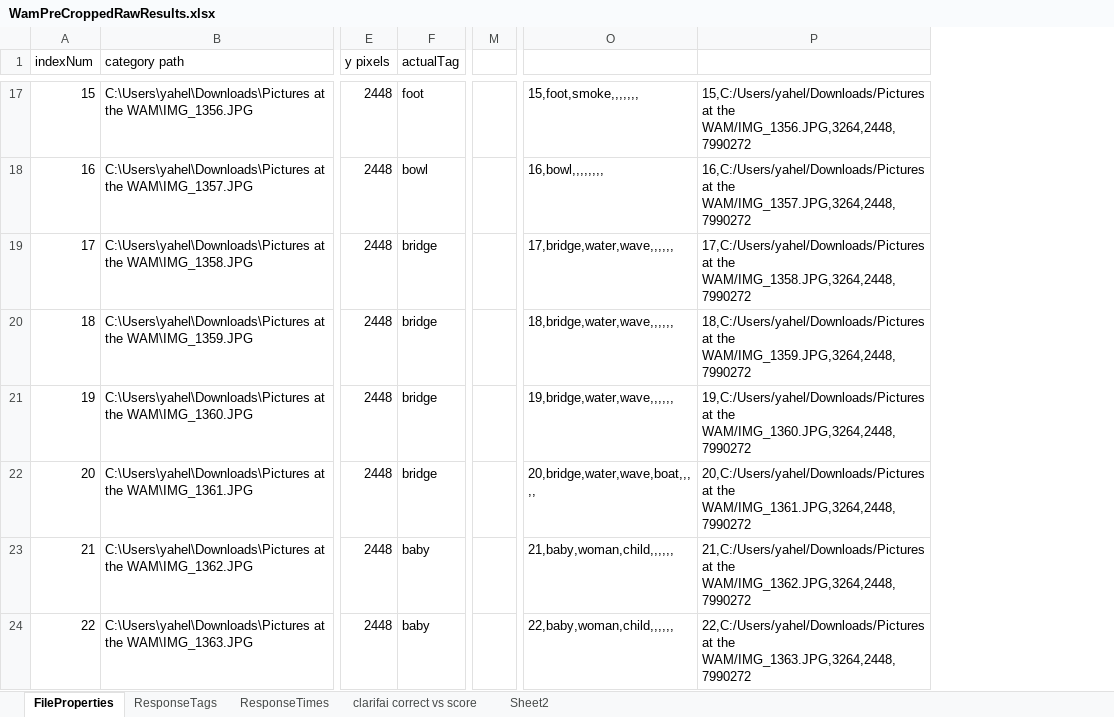
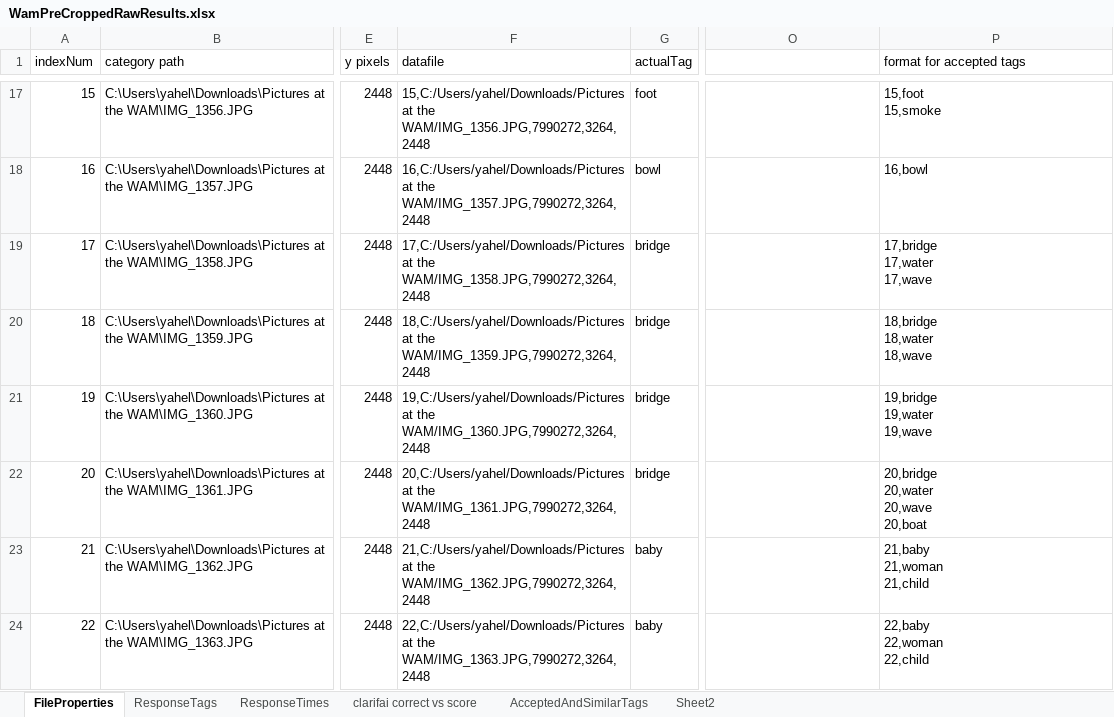
Before and after one commit to yahelnachum/AI_Entertainment_Applications_MQP, an Excel workbook: HttpRequest/AtWamPreCropped/WamPreCroppedRawResults.xlsx, sheet FileProperties, drawn as a sheet; only a part is shown, gaps mark what is left out; values as stored, in another font and other column widths than the file's, no borders; removed rows and columns are numbered as before the commit, all else as after; ↵ is a line break in a cell; the diff covers the shown part only; the diff names each change by its address in the sheet, - before the commit and + after, or states it on an @@ line.

Commit message:
Got pictures from WAM analyzed and pushed into database.

```diff
--- a/HttpRequest/AtWamPreCropped/WamPreCroppedRawResults.xlsx (sheet FileProperties)
+++ b/HttpRequest/AtWamPreCropped/WamPreCroppedRawResults.xlsx (sheet FileProperties)
+sheet tab: AcceptedAndSimilarTags
+column F (datafile), rows 17-24: 15,C:/Users/yahel/Downloads/Pictures at the WAM/IMG_1356.JPG,7990272,3264,2448 | 16,C:/Users/yahel/Downloads/Pictures at the WAM/IMG_1357.JPG,7990272,3264,2448 | 17,C:/Users/yahel/Downloads/Pictures at the WAM/IMG_1358.JPG,7990272,3264,2448 | 18,C:/Users/yahel/Downloads/Pictures at the WAM/IMG_1359.JPG,7990272,3264,2448 | 19,C:/Users/yahel/Downloads/Pictures at the WAM/IMG_1360.JPG,7990272,3264,2448 | 20,C:/Users/yahel/Downloads/Pictures at the WAM/IMG_1361.JPG,7990272,3264,2448 | 21,C:/Users/yahel/Downloads/Pictures at the WAM/IMG_1362.JPG,7990272,3264,2448 | 22,C:/Users/yahel/Downloads/Pictures at the WAM/IMG_1363.JPG,7990272,3264,2448
-column M, empty
-P1: (empty)
+P1: format for accepted tags
-O17: 15,foot,smoke,,,,,,,
+O17: (empty)
-P17 (format for accepted tags): 15,C:/Users/yahel/Downloads/Pictures at the WAM/IMG_1356.JPG,3264,2448,7990272
+P17 (format for accepted tags): 15,foot ↵ 15,smoke
-O18: 16,bowl,,,,,,,,
+O18: (empty)
-P18 (format for accepted tags): 16,C:/Users/yahel/Downloads/Pictures at the WAM/IMG_1357.JPG,3264,2448,7990272
+P18 (format for accepted tags): 16,bowl
-O19: 17,bridge,water,wave,,,,,,
+O19: (empty)
-P19 (format for accepted tags): 17,C:/Users/yahel/Downloads/Pictures at the WAM/IMG_1358.JPG,3264,2448,7990272
+P19 (format for accepted tags): 17,bridge ↵ 17,water ↵ 17,wave
-O20: 18,bridge,water,wave,,,,,,
+O20: (empty)
-P20 (format for accepted tags): 18,C:/Users/yahel/Downloads/Pictures at the WAM/IMG_1359.JPG,3264,2448,7990272
+P20 (format for accepted tags): 18,bridge ↵ 18,water ↵ 18,wave
-O21: 19,bridge,water,wave,,,,,,
+O21: (empty)
-P21 (format for accepted tags): 19,C:/Users/yahel/Downloads/Pictures at the WAM/IMG_1360.JPG,3264,2448,7990272
+P21 (format for accepted tags): 19,bridge ↵ 19,water ↵ 19,wave
-O22: 20,bridge,water,wave,boat,,,,,
+O22: (empty)
-P22 (format for accepted tags): 20,C:/Users/yahel/Downloads/Pictures at the WAM/IMG_1361.JPG,3264,2448,7990272
+P22 (format for accepted tags): 20,bridge ↵ 20,water ↵ 20,wave ↵ 20,boat
-O23: 21,baby,woman,child,,,,,,
+O23: (empty)
-P23 (format for accepted tags): 21,C:/Users/yahel/Downloads/Pictures at the WAM/IMG_1362.JPG,3264,2448,7990272
+P23 (format for accepted tags): 21,baby ↵ 21,woman ↵ 21,child
-O24: 22,baby,woman,child,,,,,,
+O24: (empty)
-P24 (format for accepted tags): 22,C:/Users/yahel/Downloads/Pictures at the WAM/IMG_1363.JPG,3264,2448,7990272
+P24 (format for accepted tags): 22,baby ↵ 22,woman ↵ 22,child
```
Also changed, not shown: 770 edited cells elsewhere in this sheet, sheet ResponseTags, sheet Sheet2, sheet ResponseTimes, charts or pictures, 6 other files.
